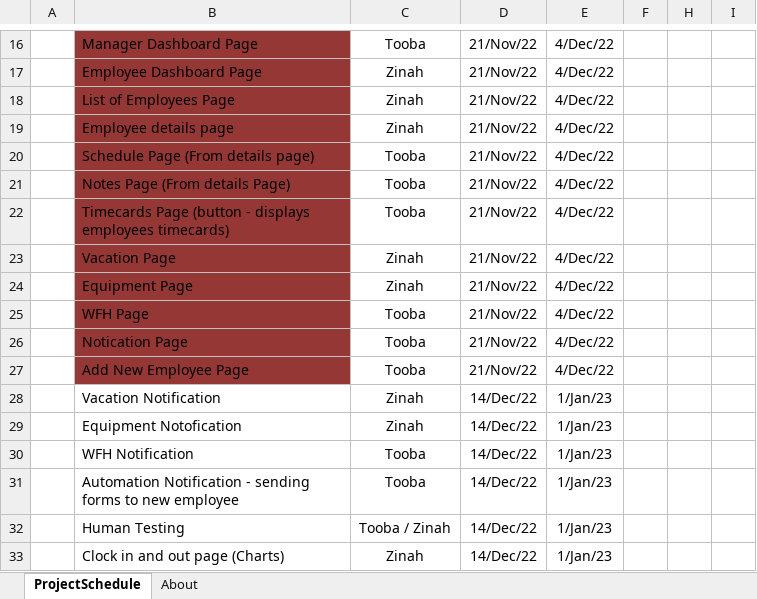
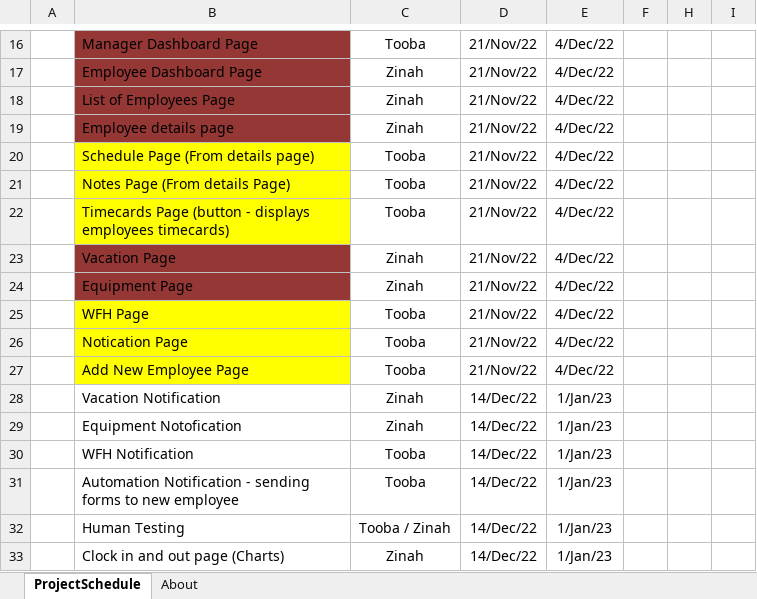
Before and after one commit to ToobaKS/EmployeeManagementSystem, an Excel workbook: Development Timelines/GanttChart_Iteration3.xlsx, sheet ProjectSchedule, drawn as a sheet; only a part is shown, gaps mark what is left out; values as stored, in another font and other column widths than the file's, no borders; conditional formats not drawn; the diff names each change by its address in the sheet, - before the commit and + after, or states it on an @@ line.

Commit message:
Added JDBC methods to get data from the database to Java, addeded in the employee information frame with card layout, added the notes structure(model) and the GUI to create the notes. Started on calender and dashboard pages.

```diff
--- a/Development Timelines/GanttChart_Iteration3.xlsx (sheet ProjectSchedule)
+++ b/Development Timelines/GanttChart_Iteration3.xlsx (sheet ProjectSchedule)
-B20:B22 fill: #953735
+B20:B22 fill: #FFFF00
-B25:B27 fill: #953735
+B25:B27 fill: #FFFF00
```
Also changed, not shown: 10 other files.
